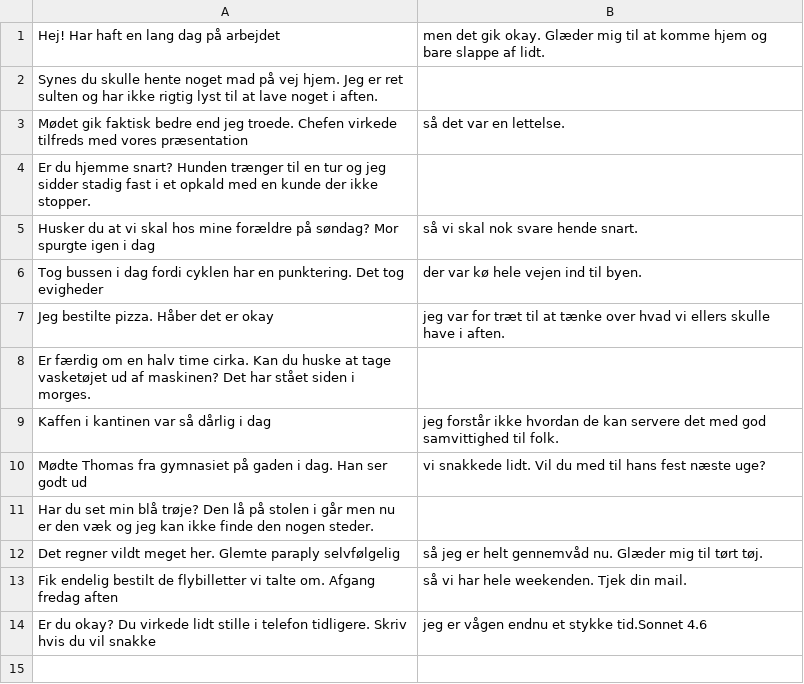
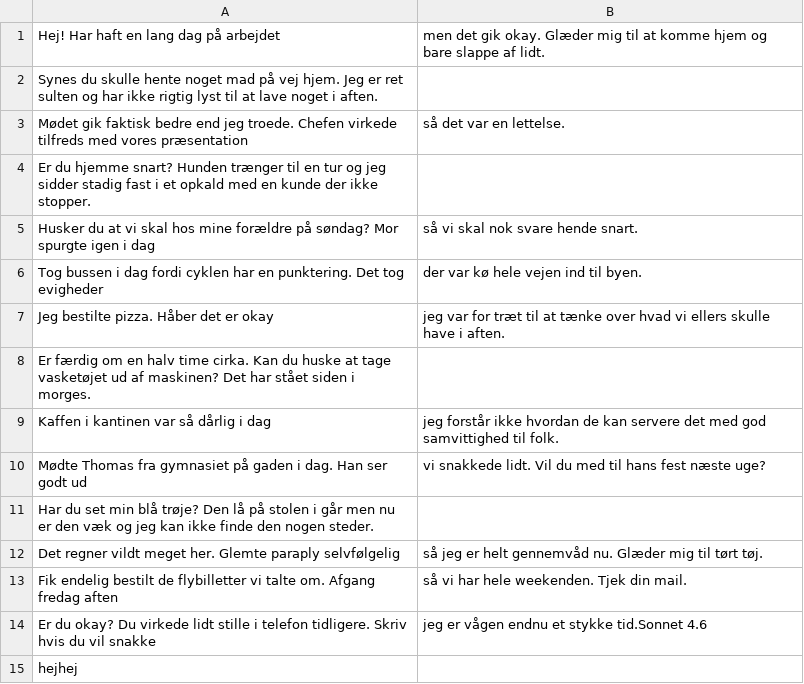
Before and after one commit to Olga-Willadsen/Eksamen2026, a CSV file: Data/opgave_5_messages.csv, drawn as a sheet; the diff names each change by its address in the sheet, - before the commit and + after, or states it on an @@ line.

```diff
--- a/Data/opgave_5_messages.csv
+++ b/Data/opgave_5_messages.csv
+row 15: hejhej
```
Also changed, not shown: 5 other files.
